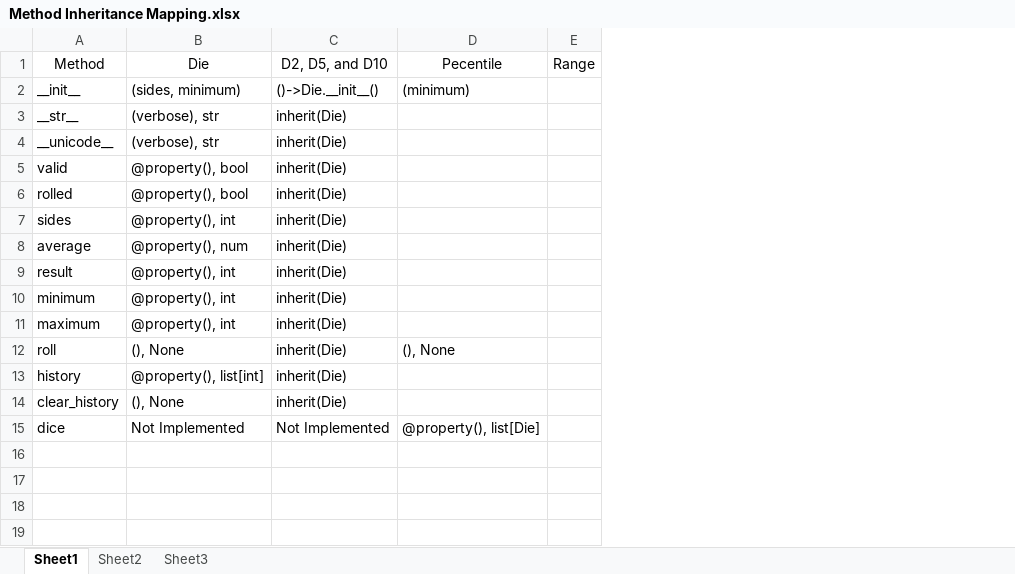
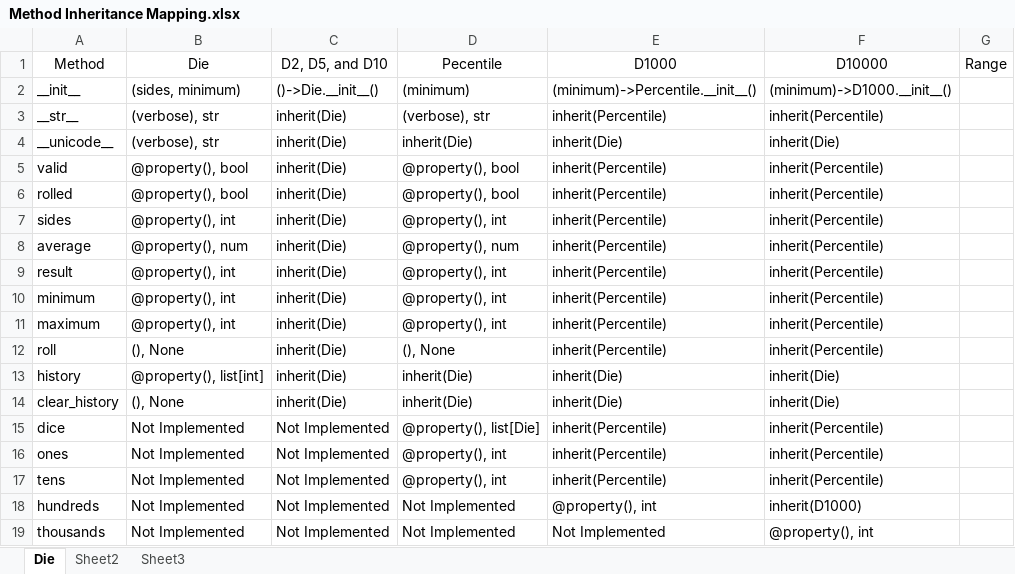
Before and after one commit to hessier00/second_rise, an Excel workbook: second_rise/Method Inheritance Mapping.xlsx, sheet Die, drawn as a sheet; values as stored, in another font and other column widths than the file's, no borders; the diff names each change by its address in the sheet, - before the commit and + after, or states it on an @@ line.

Commit message:
Updated methods mapping

```diff
--- a/second_rise/Method Inheritance Mapping.xlsx (sheet Die)
+++ b/second_rise/Method Inheritance Mapping.xlsx (sheet Die)
-sheet tab: Sheet1
+sheet tab: Die
+column E, rows 1-15: D1000 | (minimum)->Percentile.__init__() | inherit(Percentile) | inherit(Die) | inherit(Percentile) | inherit(Percentile) | inherit(Percentile) | inherit(Percentile) | inherit(Percentile) | inherit(Percentile) | inherit(Percentile) | inherit(Percentile) | inherit(Die) | inherit(Die) | inherit(Percentile)
+column F, rows 1-15: D10000 | (minimum)->D1000.__init__() | inherit(Percentile) | inherit(Die) | inherit(Percentile) | inherit(Percentile) | inherit(Percentile) | inherit(Percentile) | inherit(Percentile) | inherit(Percentile) | inherit(Percentile) | inherit(Percentile) | inherit(Die) | inherit(Die) | inherit(Percentile)
-D3: (empty)
+D3: (verbose), str
-D4: (empty)
+D4: inherit(Die)
-D5:D6: (empty)
+D5:D6: @property(), bool
-D7: (empty)
+D7: @property(), int
-D8: (empty)
+D8: @property(), num
-D9:D11: (empty)
+D9:D11: @property(), int
-D13:D14: (empty)
+D13:D14: inherit(Die)
+row 16: ones | Not Implemented | Not Implemented | @property(), int | inherit(Percentile) | inherit(Percentile)
+row 17: tens | Not Implemented | Not Implemented | @property(), int | inherit(Percentile) | inherit(Percentile)
+row 18: hundreds | Not Implemented | Not Implemented | Not Implemented | @property(), int | inherit(D1000)
+row 19: thousands | Not Implemented | Not Implemented | Not Implemented | Not Implemented | @property(), int
```
